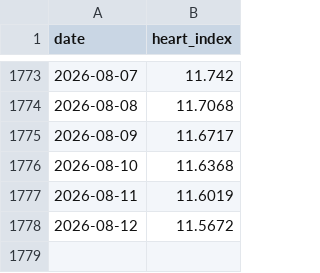
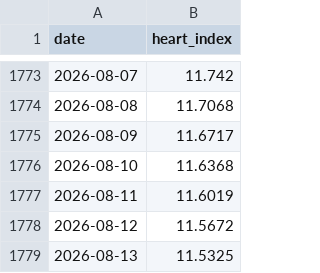
Before and after one commit to nattapongsindhu/Unrealized-Loss, a CSV file: data/heart_index.csv, drawn as a sheet; only a part is shown, gaps mark what is left out.

```diff
--- a/data/heart_index.csv
+++ b/data/heart_index.csv
@@ -1778 +1778,2 @@ date,heart_index
 2026-08-12,11.5672
+2026-08-13,11.5325
```
Also changed, not shown: data/btc_prices.csv, 1 other file.
